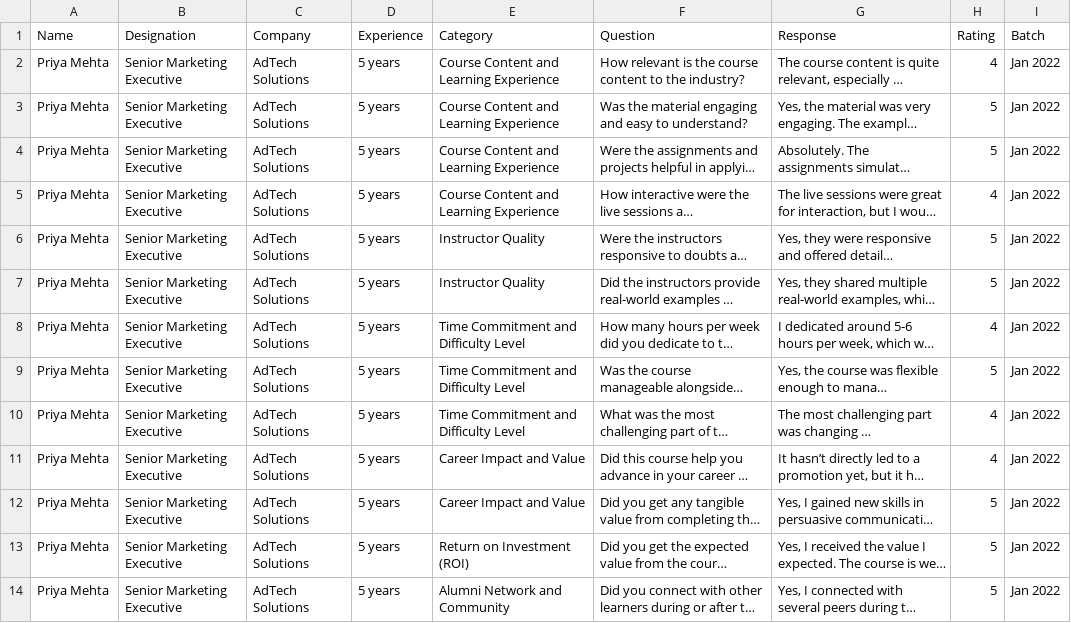
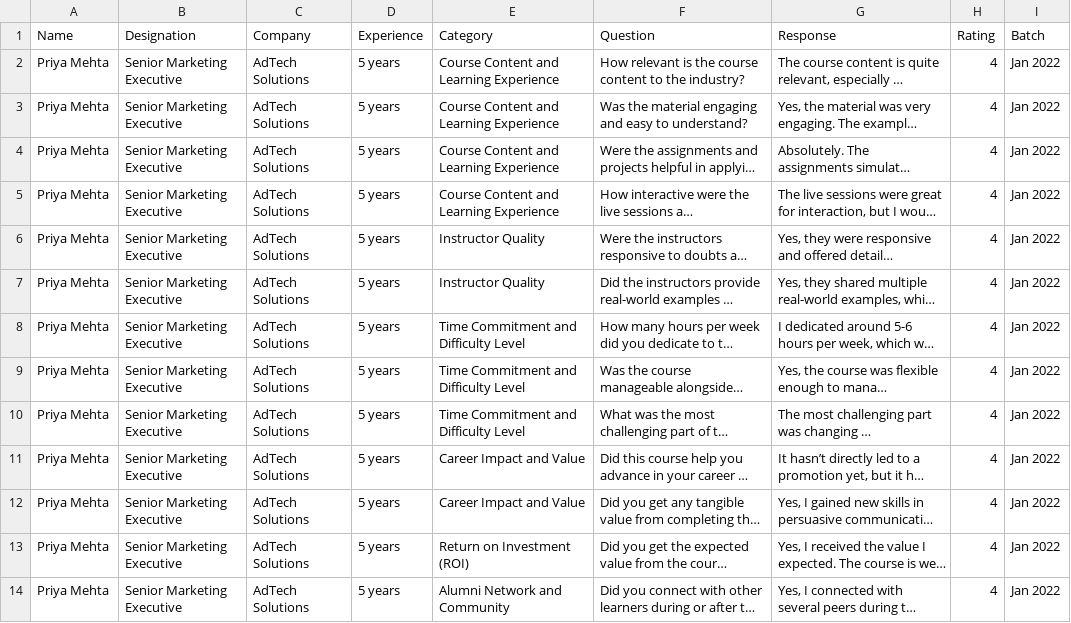
Before and after one commit to asharma45612/chat-bot-api, a CSV file: data/alumni_response.csv, drawn as a sheet; only a part is shown; long unchanged cells end in …; the diff covers the shown part only; the diff names each change by its address in the sheet, - before the commit and + after, or states it on an @@ line.

```diff
--- a/data/alumni_response.csv
+++ b/data/alumni_response.csv
-H3:H4 (Rating): 5
+H3:H4 (Rating): 4
-H6:H7 (Rating): 5
+H6:H7 (Rating): 4
-H9 (Rating): 5
+H9 (Rating): 4
-H12:H14 (Rating): 5
+H12:H14 (Rating): 4
```
Also changed, not shown: 9 edited cells elsewhere in this file, 1 other file.
